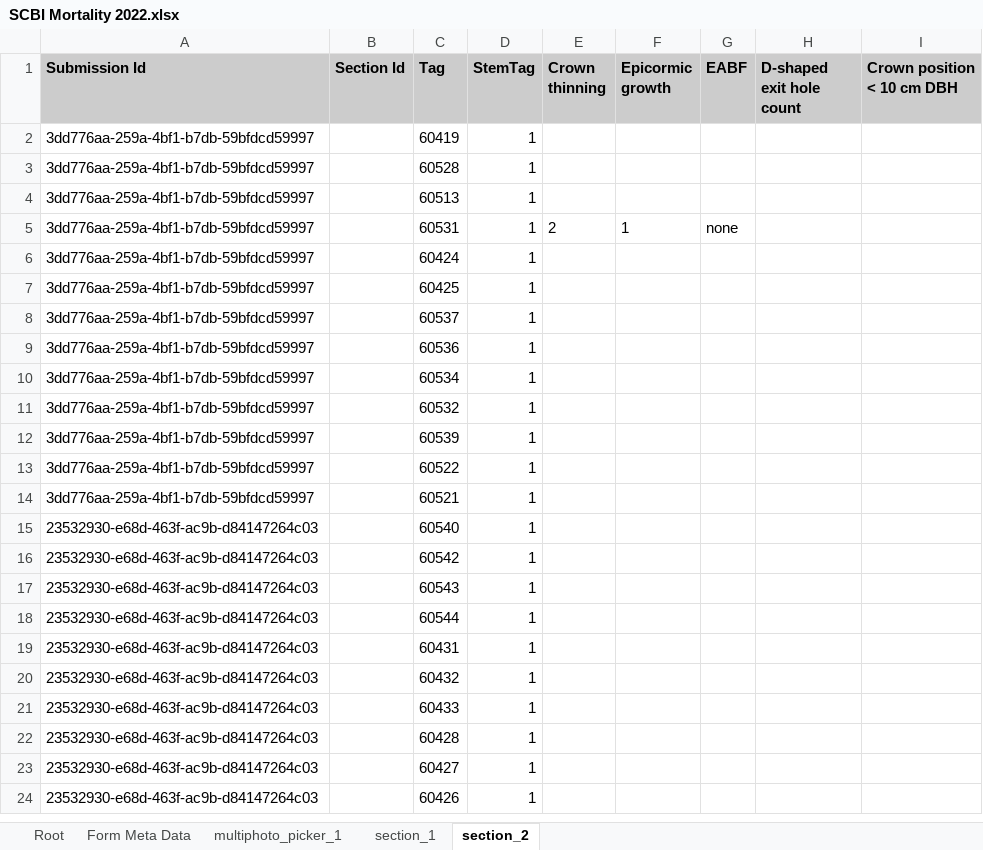
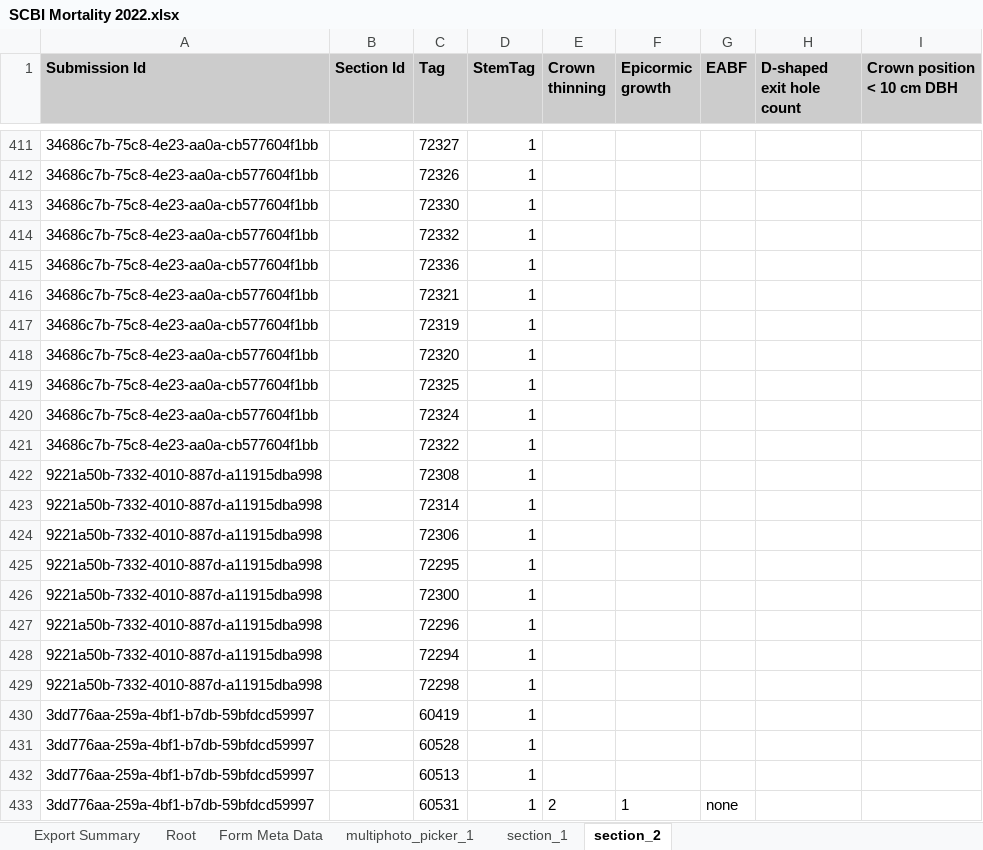
Before and after one commit to SCBI-ForestGEO/SCBImortality, an Excel workbook: raw_data/FFF_excel/SCBI Mortality 2022.xlsx, sheet section_2, drawn as a sheet; only a part is shown, gaps mark what is left out; the shorter side is filled out with more unchanged rows; values as stored, in another font and other column widths than the file's, no borders; the diff covers the shown part only; the diff names each change by its address in the sheet, - before the commit and + after, or states it on an @@ line.

```diff
--- a/raw_data/FFF_excel/SCBI Mortality 2022.xlsx (sheet section_2)
+++ b/raw_data/FFF_excel/SCBI Mortality 2022.xlsx (sheet section_2)
+sheet tab: Export Summary
+row 411: 34686c7b-75c8-4e23-aa0a-cb577604f1bb |  | 72327 | 1
+row 412: 34686c7b-75c8-4e23-aa0a-cb577604f1bb |  | 72326 | 1
+row 413: 34686c7b-75c8-4e23-aa0a-cb577604f1bb |  | 72330 | 1
+row 414: 34686c7b-75c8-4e23-aa0a-cb577604f1bb |  | 72332 | 1
+row 415: 34686c7b-75c8-4e23-aa0a-cb577604f1bb |  | 72336 | 1
+row 416: 34686c7b-75c8-4e23-aa0a-cb577604f1bb |  | 72321 | 1
+row 417: 34686c7b-75c8-4e23-aa0a-cb577604f1bb |  | 72319 | 1
+row 418: 34686c7b-75c8-4e23-aa0a-cb577604f1bb |  | 72320 | 1
+row 419: 34686c7b-75c8-4e23-aa0a-cb577604f1bb |  | 72325 | 1
+row 420: 34686c7b-75c8-4e23-aa0a-cb577604f1bb |  | 72324 | 1
+row 421: 34686c7b-75c8-4e23-aa0a-cb577604f1bb |  | 72322 | 1
+row 422: 9221a50b-7332-4010-887d-a11915dba998 |  | 72308 | 1
+row 423: 9221a50b-7332-4010-887d-a11915dba998 |  | 72314 | 1
+row 424: 9221a50b-7332-4010-887d-a11915dba998 |  | 72306 | 1
+row 425: 9221a50b-7332-4010-887d-a11915dba998 |  | 72295 | 1
+row 426: 9221a50b-7332-4010-887d-a11915dba998 |  | 72300 | 1
+row 427: 9221a50b-7332-4010-887d-a11915dba998 |  | 72296 | 1
+row 428: 9221a50b-7332-4010-887d-a11915dba998 |  | 72294 | 1
+row 429: 9221a50b-7332-4010-887d-a11915dba998 |  | 72298 | 1
```
Also changed, not shown: 409 added rows elsewhere in this sheet, sheet section_1, sheet multiphoto_picker_1, sheet Root, sheet Form Meta Data.
